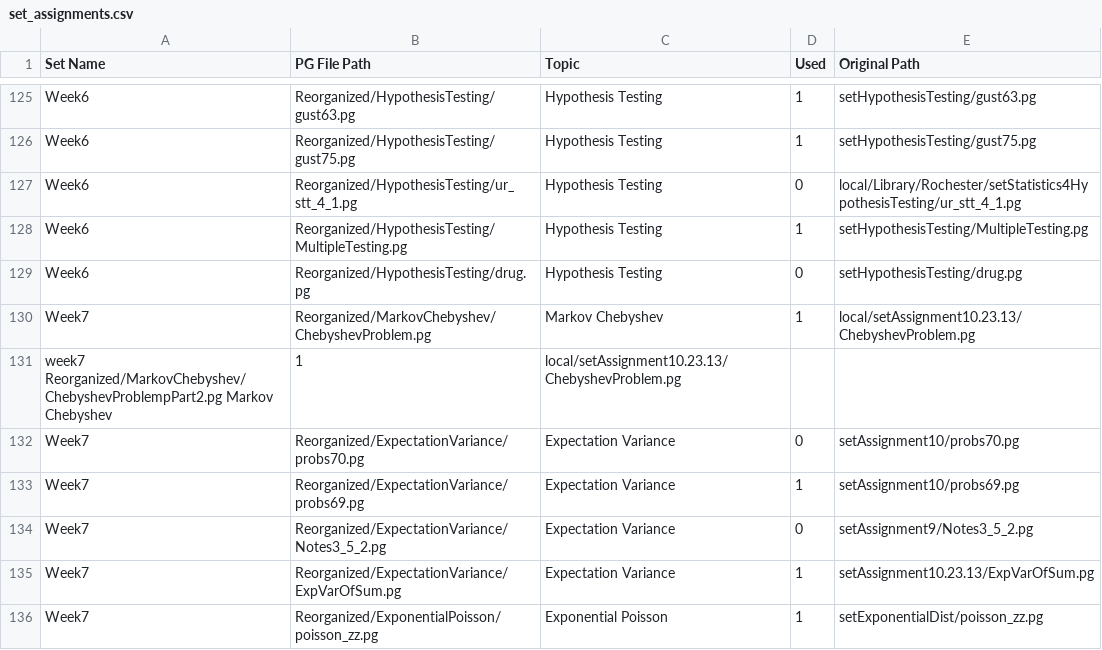
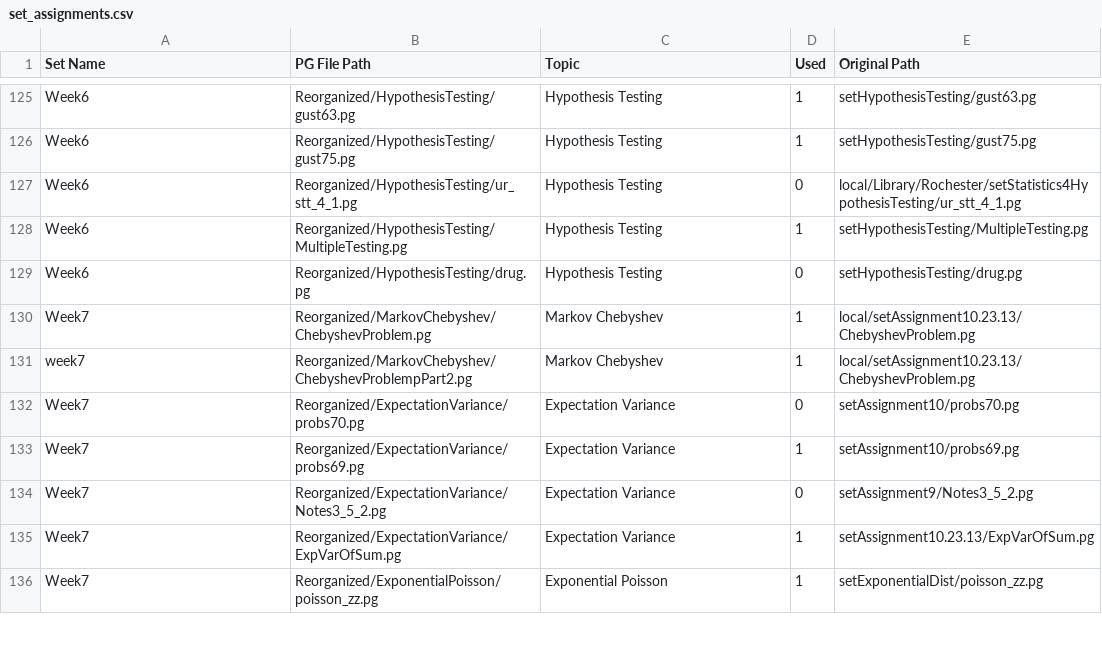
Before and after one commit to cse103/Administrative_Code, a CSV file: set_assignments.csv, drawn as a sheet; only a part is shown, gaps mark what is left out; removed rows and columns are numbered as before the commit, all else as after; the diff names each change by its address in the sheet, - before the commit and + after, or states it on an @@ line.

Commit message:
Fix missing commas.

```diff
--- a/set_assignments.csv
+++ b/set_assignments.csv
-row 131: week7 Reorganized/MarkovChebyshev/ChebyshevProblempPart2.pg Markov Chebyshev | 1 | local/setAssignment10.23.13/ChebyshevProblem.pg
+row 131: week7 | Reorganized/MarkovChebyshev/ChebyshevProblempPart2.pg | Markov Chebyshev | 1 | local/setAssignment10.23.13/ChebyshevProblem.pg
```
